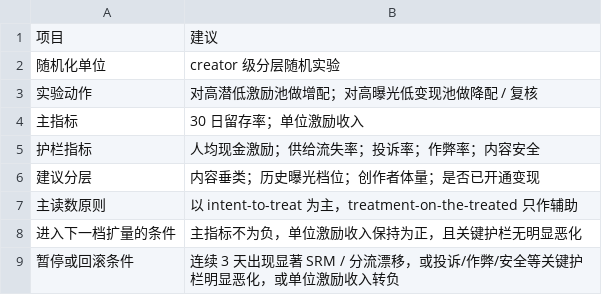
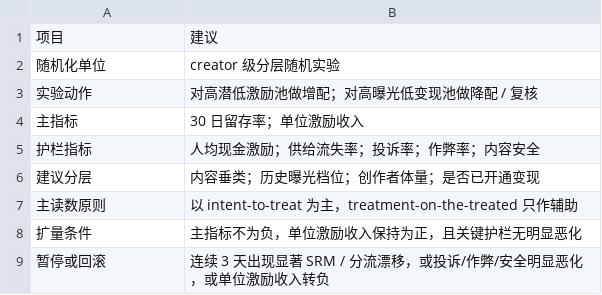
Before and after one commit to QILU-622/creator-value-analysis, a CSV file: outputs/experiment_design_card.csv, drawn as a sheet.

```diff
--- a/outputs/experiment_design_card.csv
+++ b/outputs/experiment_design_card.csv
@@ -7,3 +7,3 @@
 主读数原则,以 intent-to-treat 为主，treatment-on-the-treated 只作辅助
-进入下一档扩量的条件,主指标不为负，单位激励收入保持为正，且关键护栏无明显恶化
-暂停或回滚条件,连续 3 天出现显著 SRM / 分流漂移，或投诉/作弊/安全等关键护栏明显恶化，或单位激励收入转负
+扩量条件,主指标不为负，单位激励收入保持为正，且关键护栏无明显恶化
+暂停或回滚,连续 3 天出现显著 SRM / 分流漂移，或投诉/作弊/安全明显恶化，或单位激励收入转负
```
Also changed, not shown: outputs/decision_scorecard.csv, outputs/validity_threat_register.csv, 5 other files.
